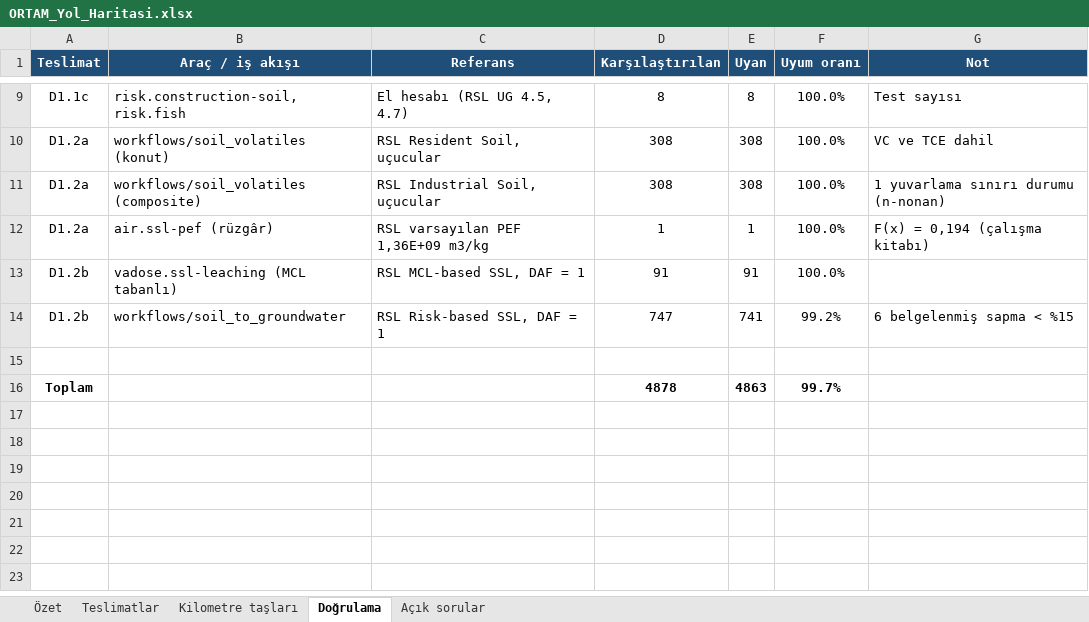
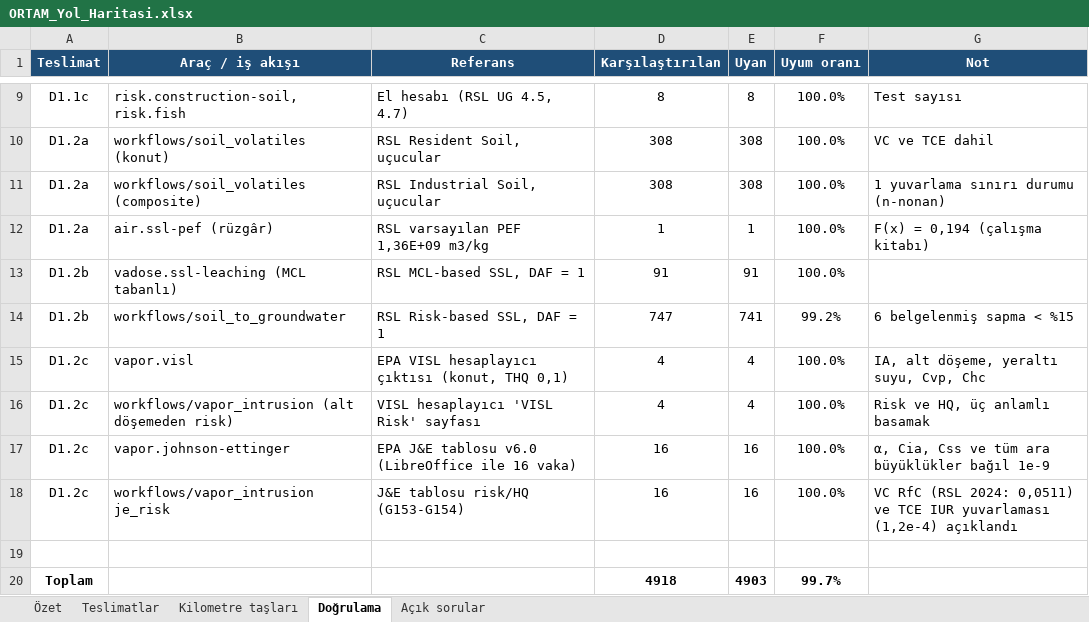
Before and after one commit to akaragunduz-glitch/ortam, an Excel workbook: docs/ORTAM_Yol_Haritasi.xlsx, sheet Doğrulama, drawn as a sheet; only a part is shown, gaps mark what is left out; values as stored, in another font and other column widths than the file's, no borders; addresses are those after the commit; the diff names each change by its address in the sheet, - before the commit and + after, or states it on an @@ line.

Commit message:
Roadmap: D1.2c commit id; treat PDF/Excel files as binary

```diff
--- a/docs/ORTAM_Yol_Haritasi.xlsx (sheet Doğrulama)
+++ b/docs/ORTAM_Yol_Haritasi.xlsx (sheet Doğrulama)
+row 15: D1.2c | vapor.visl | EPA VISL hesaplayıcı çıktısı (konut, THQ 0,1) | 4 | 4 | 100.0% | IA, alt döşeme, yeraltı suyu, Cvp, Chc
+row 16: D1.2c | workflows/vapor_intrusion (alt döşemeden risk) | VISL hesaplayıcı 'VISL Risk' sayfası | 4 | 4 | 100.0% | Risk ve HQ, üç anlamlı basamak
+row 17: D1.2c | vapor.johnson-ettinger | EPA J&E tablosu v6.0 (LibreOffice ile 16 vaka) | 16 | 16 | 100.0% | α, Cia, Css ve tüm ara büyüklükler bağıl 1e-9
+row 18: D1.2c | workflows/vapor_intrusion je_risk | J&E tablosu risk/HQ (G153-G154) | 16 | 16 | 100.0% | VC RfC (RSL 2024: 0,0511) ve TCE IUR yuvarlaması (1,2e-4) açıklandı
-D20 (Karşılaştırılan): 4878
+D20 (Karşılaştırılan): 4918
-E20 (Uyan): 4863
+E20 (Uyan): 4903
```
Also changed, not shown: sheet Açık sorular, sheet Özet, sheet Teslimatlar, sheet Kilometre taşları, formulas that keep their value, 1 other file.
